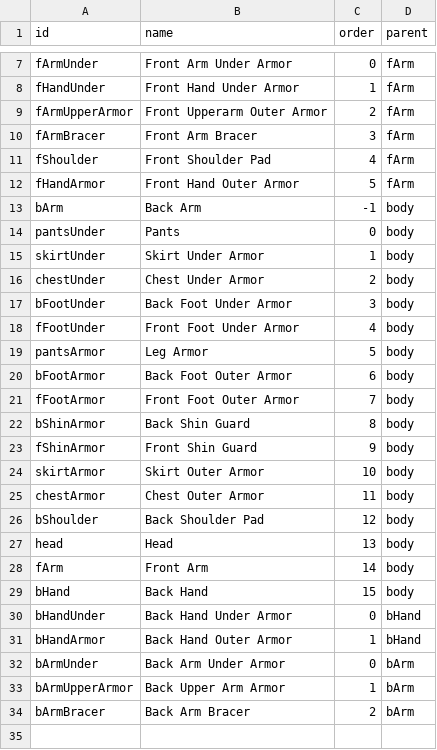
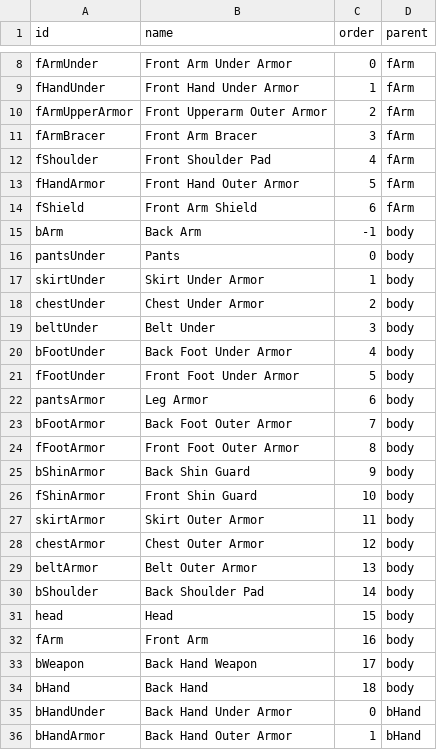
Before and after one commit to andriustheviking/fantasy-character-editor, a CSV file: csv/slots.csv, drawn as a sheet; only a part is shown, gaps mark what is left out; the shorter side is filled out with more unchanged rows; the diff covers the shown part only.

```diff
--- a/csv/slots.csv
+++ b/csv/slots.csv
@@ -12,2 +13,3 @@ fShoulder,Front Shoulder Pad,4,fArm
 fHandArmor,Front Hand Outer Armor,5,fArm
+fShield,Front Arm Shield,6,fArm
 bArm,Back Arm,-1,body
@@ -16,15 +18,18 @@ skirtUnder,Skirt Under Armor,1,body
 chestUnder,Chest Under Armor,2,body
-bFootUnder,Back Foot Under Armor,3,body
-fFootUnder,Front Foot Under Armor,4,body
-pantsArmor,Leg Armor,5,body
-bFootArmor,Back Foot Outer Armor,6,body
-fFootArmor,Front Foot Outer Armor,7,body
-bShinArmor,Back Shin Guard,8,body
-fShinArmor,Front Shin Guard,9,body
-skirtArmor,Skirt Outer Armor,10,body
-chestArmor,Chest Outer Armor,11,body
-bShoulder,Back Shoulder Pad,12,body
-head,Head,13,body
-fArm,Front Arm,14,body
-bHand,Back Hand,15,body
+beltUnder,Belt Under,3,body
+bFootUnder,Back Foot Under Armor,4,body
+fFootUnder,Front Foot Under Armor,5,body
+pantsArmor,Leg Armor,6,body
+bFootArmor,Back Foot Outer Armor,7,body
+fFootArmor,Front Foot Outer Armor,8,body
+bShinArmor,Back Shin Guard,9,body
+fShinArmor,Front Shin Guard,10,body
+skirtArmor,Skirt Outer Armor,11,body
+chestArmor,Chest Outer Armor,12,body
+beltArmor,Belt Outer Armor,13,body
+bShoulder,Back Shoulder Pad,14,body
+head,Head,15,body
+fArm,Front Arm,16,body
+bWeapon,Back Hand Weapon,17,body
+bHand,Back Hand,18,body
 bHandUnder,Back Hand Under Armor,0,bHand
```
Also changed, not shown: 1 added row and 4 edited cells elsewhere in this file, csv/assets.csv, csv/shadows.csv, 6 other files.
